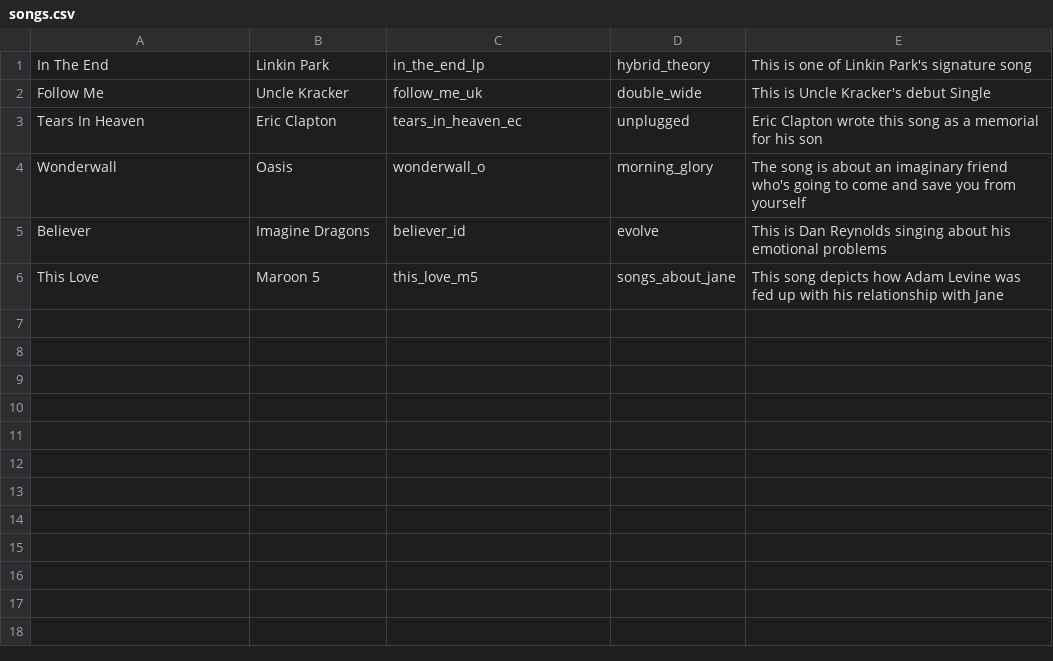
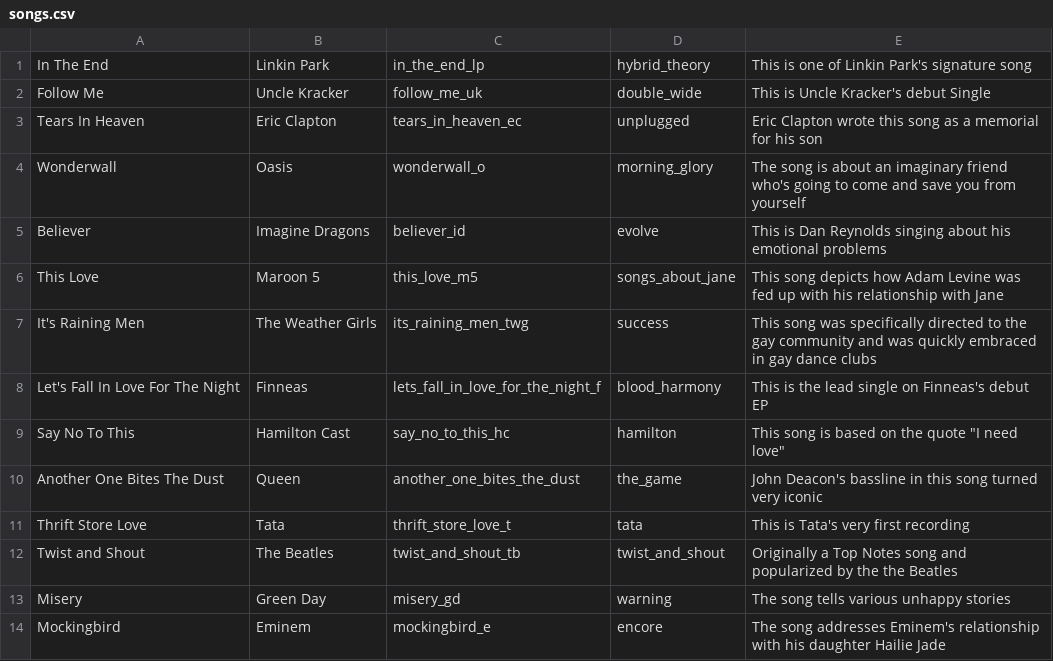
Before and after one commit to victorsuleiman/TappyForAndroid, a CSV file: SampleProject/app/src/main/res/raw/songs.csv, drawn as a sheet; the diff names each change by its address in the sheet, - before the commit and + after, or states it on an @@ line.

Commit message:
Animation, song list update, string handling
Updated build.gradle
Add rotation animations when right guess is picked
Answers are now trimmed when processed
Stop media playback when backing out of activity
Added more songs, with an easter egg

```diff
--- a/SampleProject/app/src/main/res/raw/songs.csv
+++ b/SampleProject/app/src/main/res/raw/songs.csv
+row 7: It's Raining Men | The Weather Girls | its_raining_men_twg | success | This song was specifically directed to the gay community and was quickly embraced in gay dance clubs
+row 8: Let's Fall In Love For The Night | Finneas | lets_fall_in_love_for_the_night_f | blood_harmony | This is the lead single on Finneas's debut EP
+row 9: Say No To This | Hamilton Cast | say_no_to_this_hc | hamilton | This song is based on the quote "I need love"
+row 10: Another One Bites The Dust | Queen | another_one_bites_the_dust | the_game | John Deacon's bassline in this song turned very iconic
+row 11: Thrift Store Love | Tata | thrift_store_love_t | tata | This is Tata's very first recording
+row 12: Twist and Shout | The Beatles | twist_and_shout_tb | twist_and_shout | Originally a Top Notes song and popularized by the the Beatles
+row 13: Misery | Green Day | misery_gd | warning | The song tells various unhappy stories
+row 14: Mockingbird | Eminem | mockingbird_e | encore | The song addresses Eminem's relationship with his daughter Hailie Jade
```
Also changed, not shown: 18 other files.
